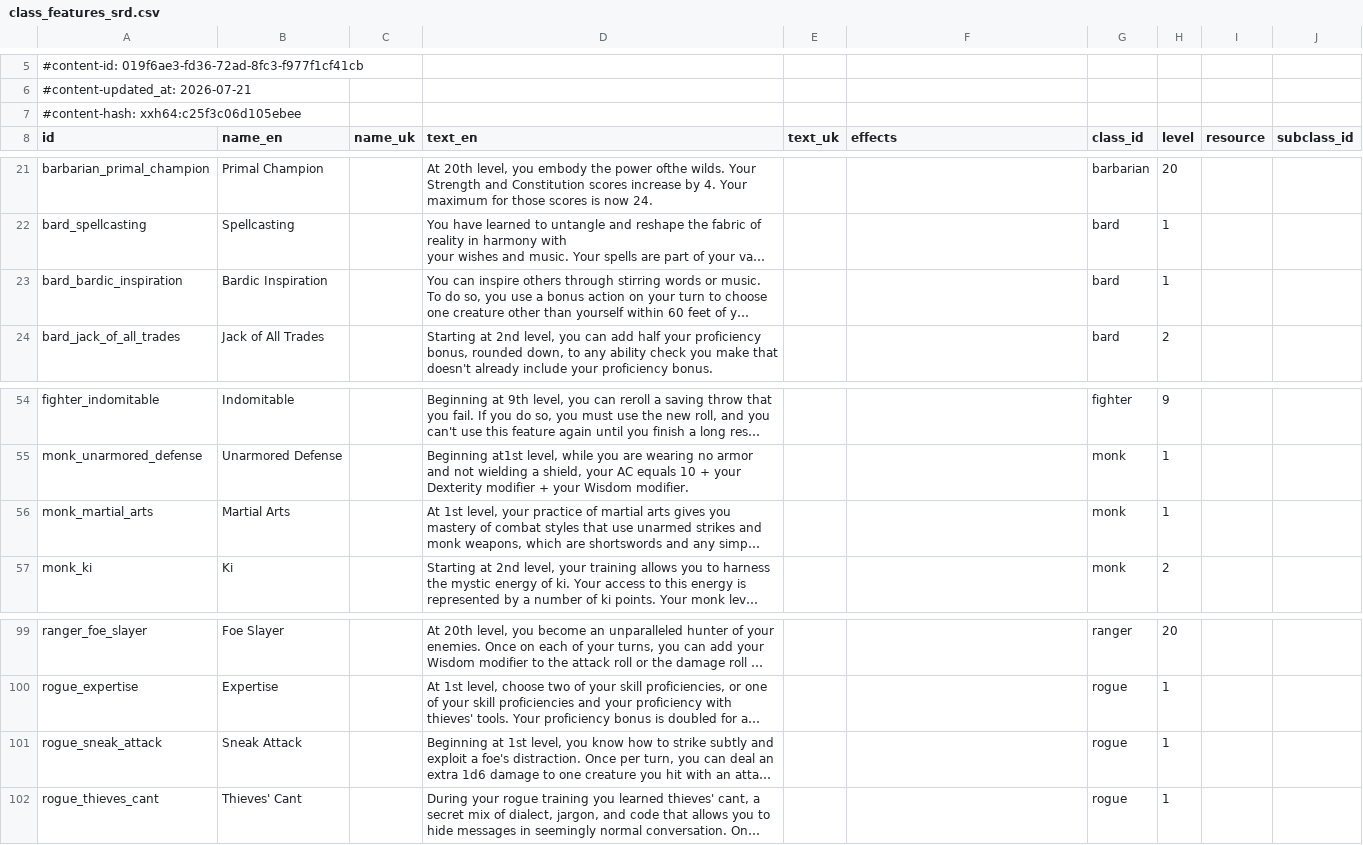
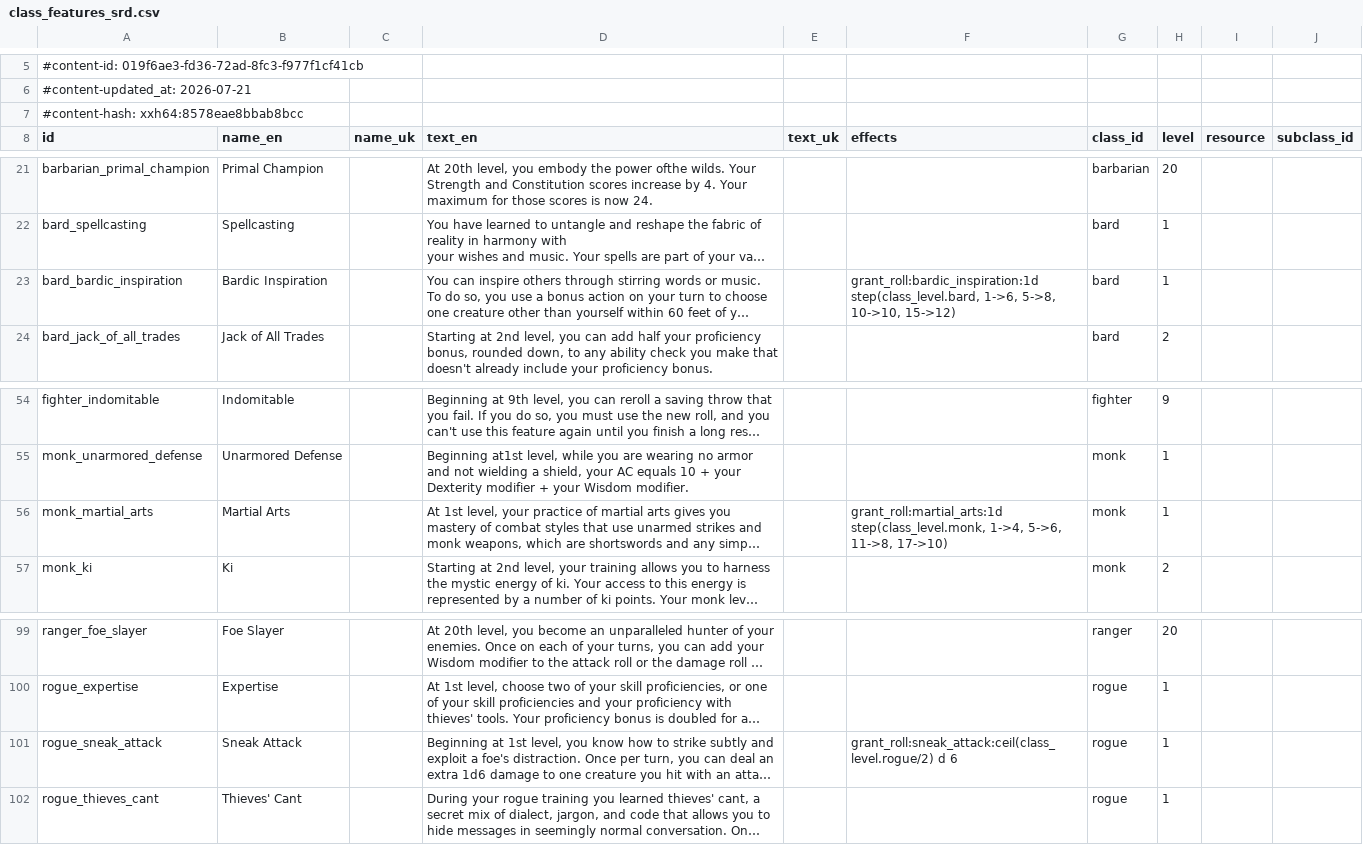
Before and after one commit to itsdarklikehell/charnik-content-srd, a CSV file: srd-2014/class_features_srd.csv, drawn as a sheet; only a part is shown, gaps mark what is left out; long unchanged cells end in …; the diff names each change by its address in the sheet, - before the commit and + after, or states it on an @@ line.

```diff
--- a/srd-2014/class_features_srd.csv
+++ b/srd-2014/class_features_srd.csv
-A7 (id): #content-hash: xxh64:c25f3c06d105ebee
+A7 (id): #content-hash: xxh64:8578eae8bbab8bcc
-F23 (effects): (empty)
+F23 (effects): grant_roll:bardic_inspiration:1d step(class_level.bard, 1->6, 5->8, 10->10, 15->12)
-F56 (effects): (empty)
+F56 (effects): grant_roll:martial_arts:1d step(class_level.monk, 1->4, 5->6, 11->8, 17->10)
-F101 (effects): (empty)
+F101 (effects): grant_roll:sneak_attack:ceil(class_level.rogue/2) d 6
```
Also changed, not shown: srd-2024/class_features_srd.csv.
